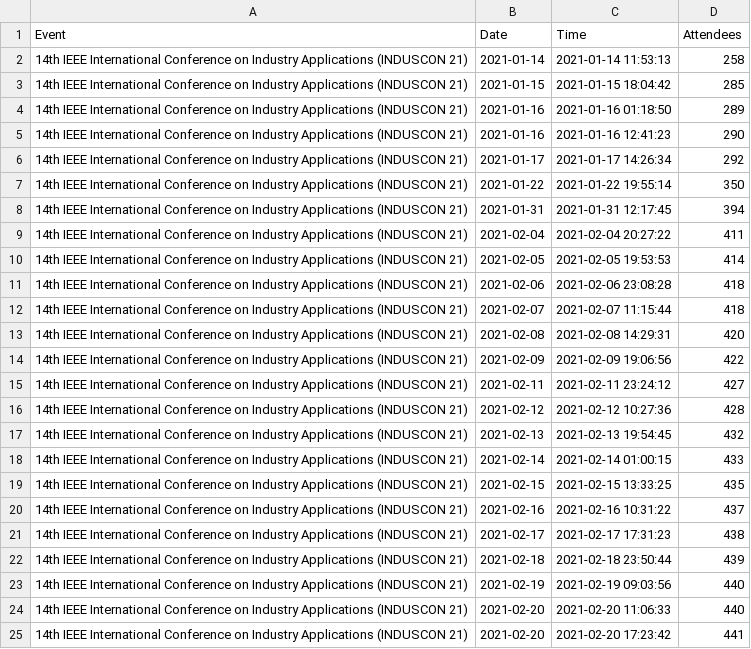
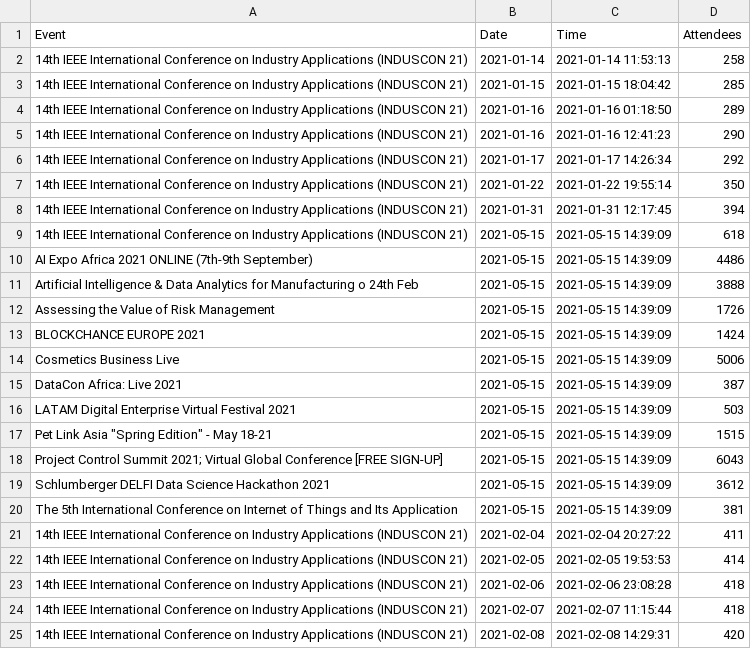
Before and after one commit to DragonflyStats/Projects, a CSV file: events/AttendeeNumbers.csv, drawn as a sheet; only a part is shown; the shorter side is filled out with more unchanged rows; the diff names each change by its address in the sheet, - before the commit and + after, or states it on an @@ line.

Commit message:
Update AttendeeNumbers.csv

```diff
--- a/events/AttendeeNumbers.csv
+++ b/events/AttendeeNumbers.csv
+row 9: 14th IEEE International Conference on Industry Applications (INDUSCON 21) | 2021-05-15 | 2021-05-15 14:39:09 | 618
+row 10: AI Expo Africa 2021 ONLINE (7th-9th September) | 2021-05-15 | 2021-05-15 14:39:09 | 4486
+row 11: Artificial Intelligence & Data Analytics for Manufacturing o 24th Feb | 2021-05-15 | 2021-05-15 14:39:09 | 3888
+row 12: Assessing the Value of Risk Management | 2021-05-15 | 2021-05-15 14:39:09 | 1726
+row 13: BLOCKCHANCE EUROPE 2021 | 2021-05-15 | 2021-05-15 14:39:09 | 1424
+row 14: Cosmetics Business Live | 2021-05-15 | 2021-05-15 14:39:09 | 5006
+row 15: DataCon Africa: Live 2021 | 2021-05-15 | 2021-05-15 14:39:09 | 387
+row 16: LATAM Digital Enterprise Virtual Festival 2021 | 2021-05-15 | 2021-05-15 14:39:09 | 503
+row 17: Pet Link Asia "Spring Edition" - May 18-21 | 2021-05-15 | 2021-05-15 14:39:09 | 1515
+row 18: Project Control Summit 2021; Virtual Global Conference [FREE SIGN-UP] | 2021-05-15 | 2021-05-15 14:39:09 | 6043
+row 19: Schlumberger DELFI Data Science Hackathon 2021 | 2021-05-15 | 2021-05-15 14:39:09 | 3612
+row 20: The 5th International Conference on Internet of Things and Its Application | 2021-05-15 | 2021-05-15 14:39:09 | 381
```
